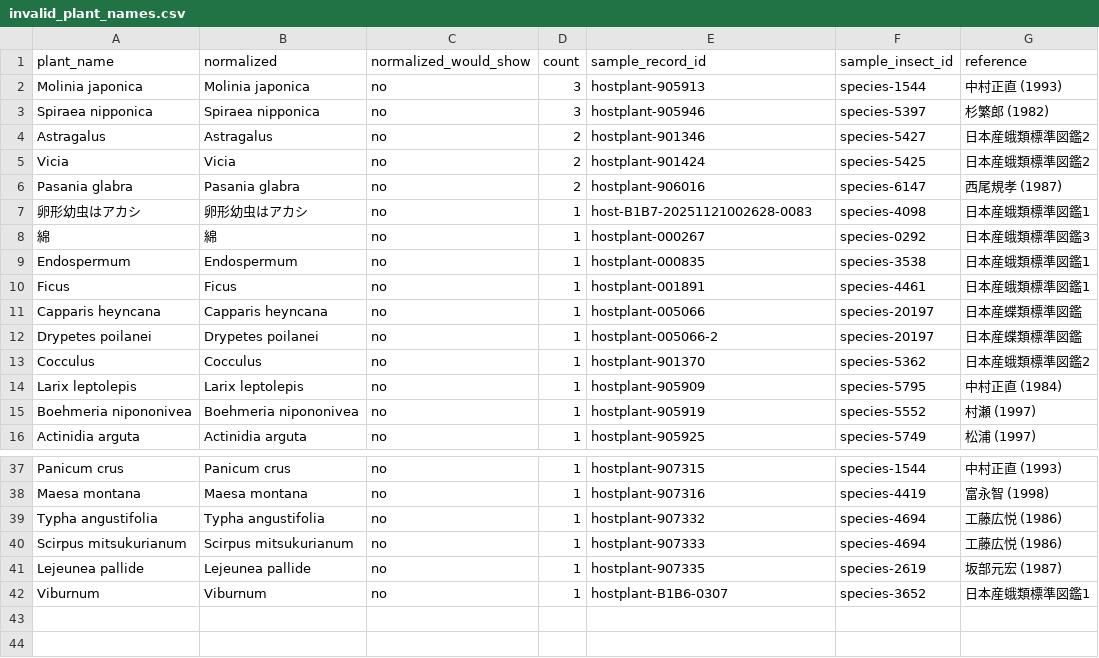
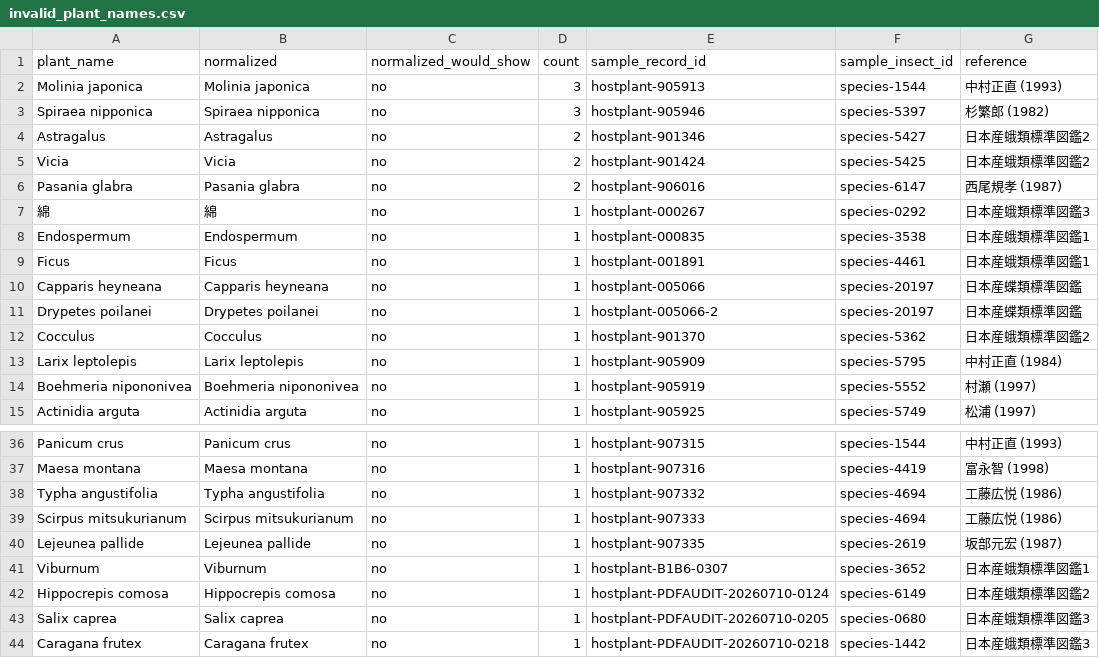
Before and after one commit to orau98/orau98.github.io, a CSV file: reports/csv-quality/invalid_plant_names.csv, drawn as a sheet; only a part is shown, gaps mark what is left out.

```diff
--- a/reports/csv-quality/invalid_plant_names.csv
+++ b/reports/csv-quality/invalid_plant_names.csv
@@ -6,3 +6,2 @@ Vicia,Vicia,no,2,hostplant-901424,species-5425,日本産蛾類標準図鑑2
 Pasania glabra,Pasania glabra,no,2,hostplant-906016,species-6147,西尾規孝 (1987)
-卵形幼虫はアカシ,卵形幼虫はアカシ,no,1,host-B1B7-20251121002628-0083,species-4098,日本産蛾類標準図鑑1
 綿,綿,no,1,hostplant-000267,species-0292,日本産蛾類標準図鑑3
@@ -10,3 +9,3 @@ Endospermum,Endospermum,no,1,hostplant-000835,species-3538,日本産蛾類標準
 Ficus,Ficus,no,1,hostplant-001891,species-4461,日本産蛾類標準図鑑1
-Capparis heyncana,Capparis heyncana,no,1,hostplant-005066,species-20197,日本産蝶類標準図鑑
+Capparis heyneana,Capparis heyneana,no,1,hostplant-005066,species-20197,日本産蝶類標準図鑑
 Drypetes poilanei,Drypetes poilanei,no,1,hostplant-005066-2,species-20197,日本産蝶類標準図鑑
@@ -42 +41,4 @@ Lejeunea pallide,Lejeunea pallide,no,1,hostplant-907335,species-2619,坂部元
 Viburnum,Viburnum,no,1,hostplant-B1B6-0307,species-3652,日本産蛾類標準図鑑1
+Hippocrepis comosa,Hippocrepis comosa,no,1,hostplant-PDFAUDIT-20260710-0124,species-6149,日本産蛾類標準図鑑2
+Salix caprea,Salix caprea,no,1,hostplant-PDFAUDIT-20260710-0205,species-0680,日本産蛾類標準図鑑3
+Caragana frutex,Caragana frutex,no,1,hostplant-PDFAUDIT-20260710-0218,species-1442,日本産蛾類標準図鑑3
```
Also changed, not shown: reports/csv-quality/duplicate_insect_plant_pairs.csv, reports/csv-quality/non_plant_keys.csv, 14 other files.
